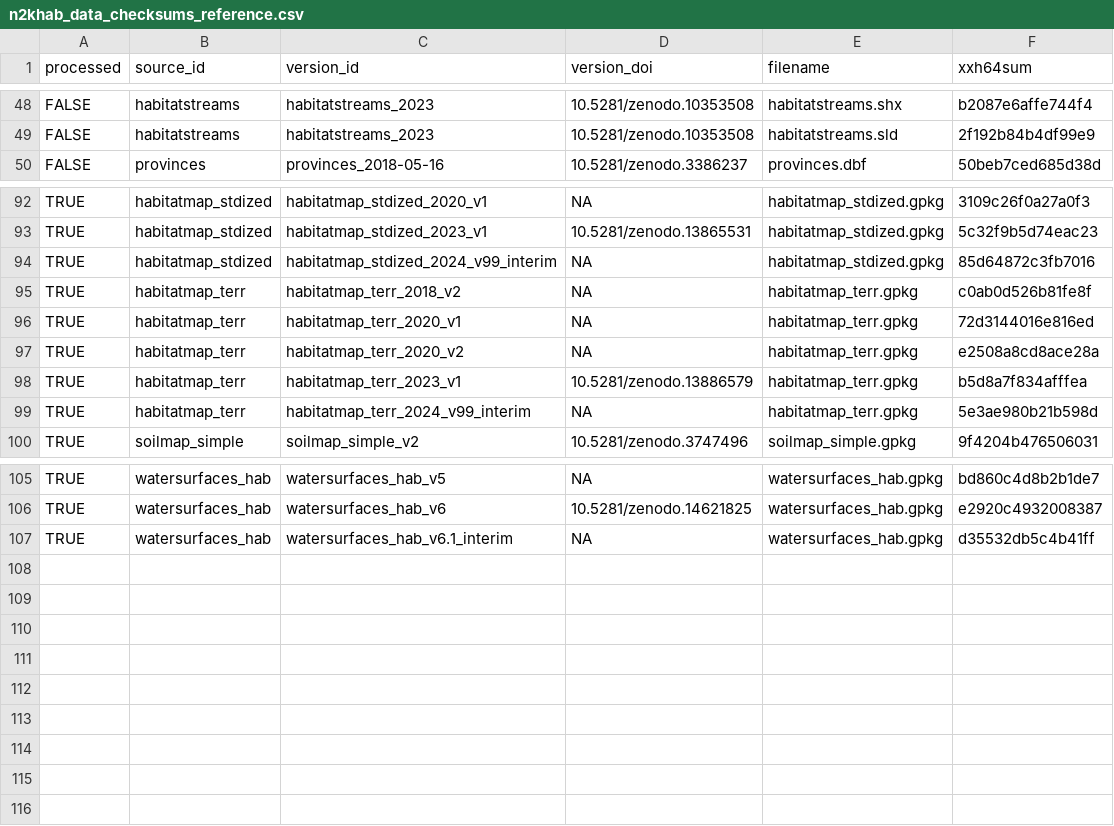
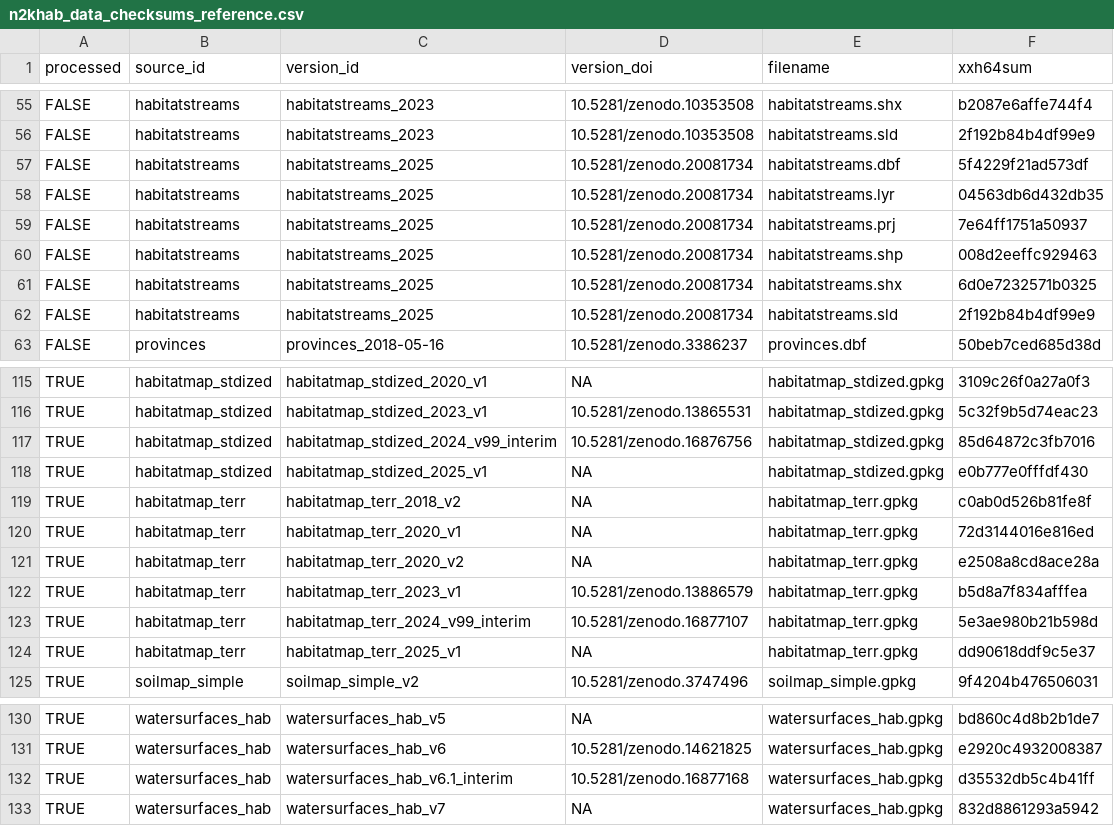
Before and after one commit to inbo/n2khab-mne-designs, a CSV file: 100_design_common/010_revisitplan/data/text/raw/n2khab_data_checksums_reference.csv, drawn as a sheet; only a part is shown, gaps mark what is left out; the diff covers the shown part only.

```diff
--- a/100_design_common/010_revisitplan/data/text/raw/n2khab_data_checksums_reference.csv
+++ b/100_design_common/010_revisitplan/data/text/raw/n2khab_data_checksums_reference.csv
@@ -49,2 +56,8 @@ FALSE,habitatstreams,habitatstreams_2023,10.5281/zenodo.10353508,habitatstreams.
 FALSE,habitatstreams,habitatstreams_2023,10.5281/zenodo.10353508,habitatstreams.sld,2f192b84b4df99e9
+FALSE,habitatstreams,habitatstreams_2025,10.5281/zenodo.20081734,habitatstreams.dbf,5f4229f21ad573df
+FALSE,habitatstreams,habitatstreams_2025,10.5281/zenodo.20081734,habitatstreams.lyr,04563db6d432db35
+FALSE,habitatstreams,habitatstreams_2025,10.5281/zenodo.20081734,habitatstreams.prj,7e64ff1751a50937
+FALSE,habitatstreams,habitatstreams_2025,10.5281/zenodo.20081734,habitatstreams.shp,008d2eeffc929463
+FALSE,habitatstreams,habitatstreams_2025,10.5281/zenodo.20081734,habitatstreams.shx,6d0e7232571b0325
+FALSE,habitatstreams,habitatstreams_2025,10.5281/zenodo.20081734,habitatstreams.sld,2f192b84b4df99e9
 FALSE,provinces,provinces_2018-05-16,10.5281/zenodo.3386237,provinces.dbf,50beb7ced685d38d
@@ -93,3 +116,4 @@ TRUE,habitatmap_stdized,habitatmap_stdized_2020_v1,NA,habitatmap_stdized.gpkg,31
 TRUE,habitatmap_stdized,habitatmap_stdized_2023_v1,10.5281/zenodo.13865531,habitatmap_stdized.gpkg,5c32f9b5d74eac23
-TRUE,habitatmap_stdized,habitatmap_stdized_2024_v99_interim,NA,habitatmap_stdized.gpkg,85d64872c3fb7016
+TRUE,habitatmap_stdized,habitatmap_stdized_2024_v99_interim,10.5281/zenodo.16876756,habitatmap_stdized.gpkg,85d64872c3fb7016
+TRUE,habitatmap_stdized,habitatmap_stdized_2025_v1,NA,habitatmap_stdized.gpkg,e0b777e0fffdf430
 TRUE,habitatmap_terr,habitatmap_terr_2018_v2,NA,habitatmap_terr.gpkg,c0ab0d526b81fe8f
@@ -98,3 +122,4 @@ TRUE,habitatmap_terr,habitatmap_terr_2020_v2,NA,habitatmap_terr.gpkg,e2508a8cd8a
 TRUE,habitatmap_terr,habitatmap_terr_2023_v1,10.5281/zenodo.13886579,habitatmap_terr.gpkg,b5d8a7f834afffea
-TRUE,habitatmap_terr,habitatmap_terr_2024_v99_interim,NA,habitatmap_terr.gpkg,5e3ae980b21b598d
+TRUE,habitatmap_terr,habitatmap_terr_2024_v99_interim,10.5281/zenodo.16877107,habitatmap_terr.gpkg,5e3ae980b21b598d
+TRUE,habitatmap_terr,habitatmap_terr_2025_v1,NA,habitatmap_terr.gpkg,dd90618ddf9c5e37
 TRUE,soilmap_simple,soilmap_simple_v2,10.5281/zenodo.3747496,soilmap_simple.gpkg,9f4204b476506031
@@ -106,2 +131,3 @@ TRUE,watersurfaces_hab,watersurfaces_hab_v5,NA,watersurfaces_hab.gpkg,bd860c4d8b
 TRUE,watersurfaces_hab,watersurfaces_hab_v6,10.5281/zenodo.14621825,watersurfaces_hab.gpkg,e2920c4932008387
-TRUE,watersurfaces_hab,watersurfaces_hab_v6.1_interim,NA,watersurfaces_hab.gpkg,d35532db5c4b41ff
+TRUE,watersurfaces_hab,watersurfaces_hab_v6.1_interim,10.5281/zenodo.16877168,watersurfaces_hab.gpkg,d35532db5c4b41ff
+TRUE,watersurfaces_hab,watersurfaces_hab_v7,NA,watersurfaces_hab.gpkg,832d8861293a5942
```
Also changed, not shown: 17 added rows elsewhere in this file, 1 other file.
